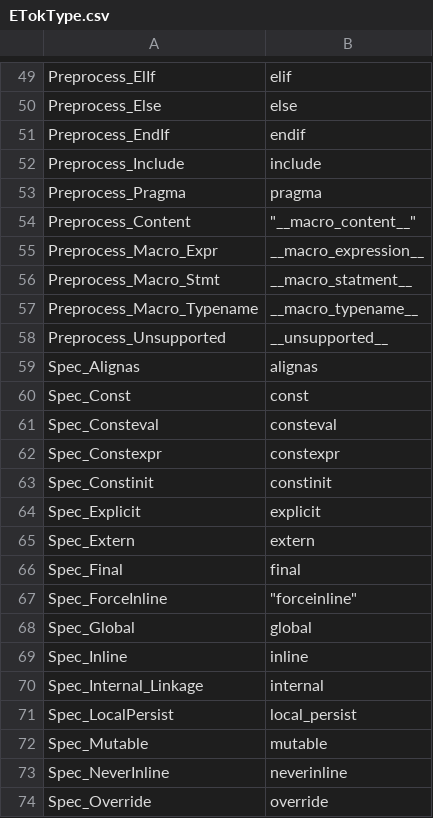
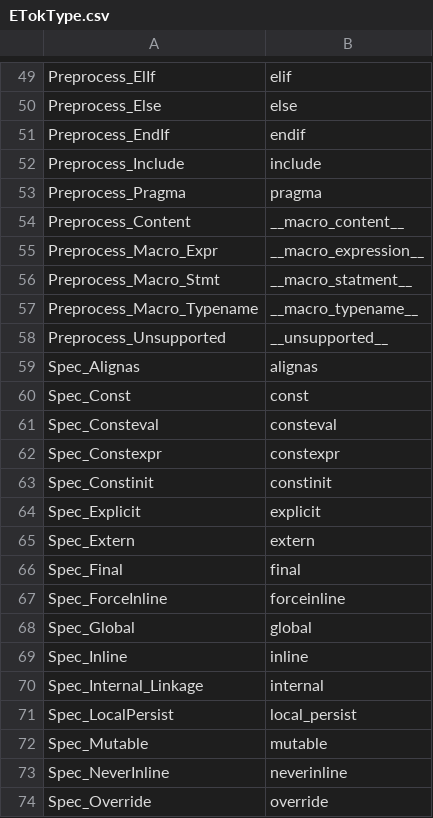
Before and after one commit to Ed94/gencpp, a CSV file: base/enums/ETokType.csv, drawn as a sheet; only a part is shown, gaps mark what is left out.

```diff
--- a/base/enums/ETokType.csv
+++ b/base/enums/ETokType.csv
@@ -53,3 +53,3 @@ Preprocess_Include,         "include"
 Preprocess_Pragma,          "pragma"
-Preprocess_Content,	        "__macro_content__"
+Preprocess_Content,         "__macro_content__"
 Preprocess_Macro_Expr,      "__macro_expression__"
@@ -66,3 +66,3 @@ Spec_Extern,                "extern"
 Spec_Final,                 "final"
-Spec_ForceInline,	        "forceinline"
+Spec_ForceInline,           "forceinline"
 Spec_Global,                "global"
```
Also changed, not shown: 4 other files.
